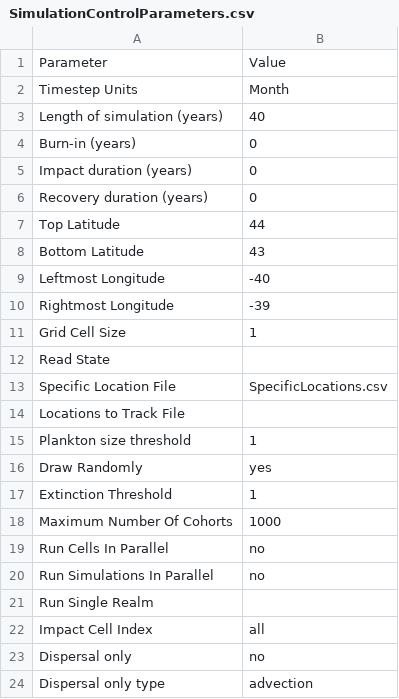
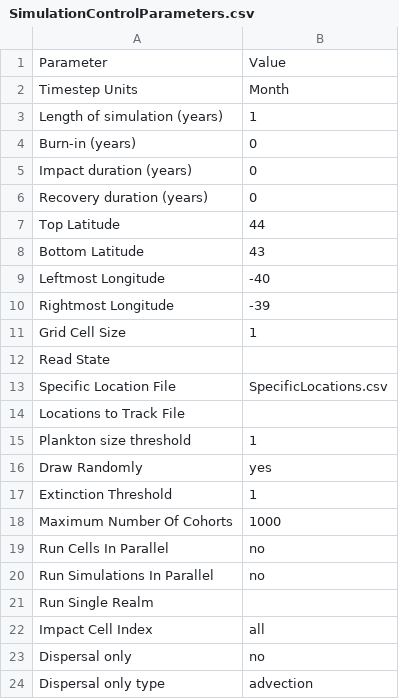
Before and after one commit to eamousing/C-sharp-version-of-Madingley, a CSV file: Madingley/input/Model setup/SimulationControlParameters.csv, drawn as a sheet.

```diff
--- a/Madingley/input/Model setup/SimulationControlParameters.csv
+++ b/Madingley/input/Model setup/SimulationControlParameters.csv
@@ -2,3 +2,3 @@ Parameter,Value
 Timestep Units,Month
-Length of simulation (years),40
+Length of simulation (years),1
 Burn-in (years),0
```
Also changed, not shown: Madingley/input/Model setup/OutputControlParameters.csv, 6 other files.
